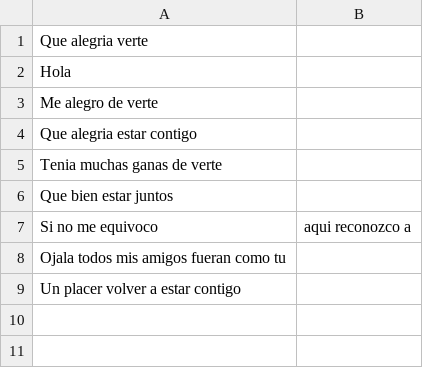
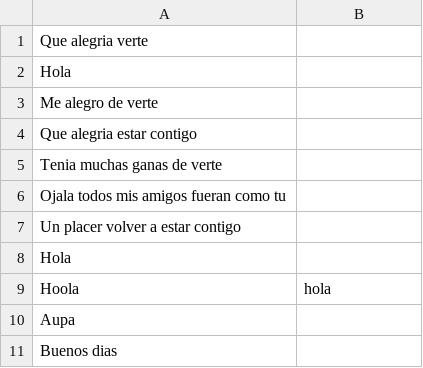
Before and after one commit to carlosjdd/speaker, a CSV file: data/database05_one_known.csv, drawn as a sheet; removed rows and columns are numbered as before the commit, all else as after; the diff names each change by its address in the sheet, - before the commit and + after, or states it on an @@ line.

Commit message:
Update database05_one_known.csv

```diff
--- a/data/database05_one_known.csv
+++ b/data/database05_one_known.csv
-row 6: Que bien estar juntos
-row 7: Si no me equivoco | aqui reconozco a
+row 8: Hola
+row 9: Hoola | hola
+row 10: Aupa
+row 11: Buenos dias
```
